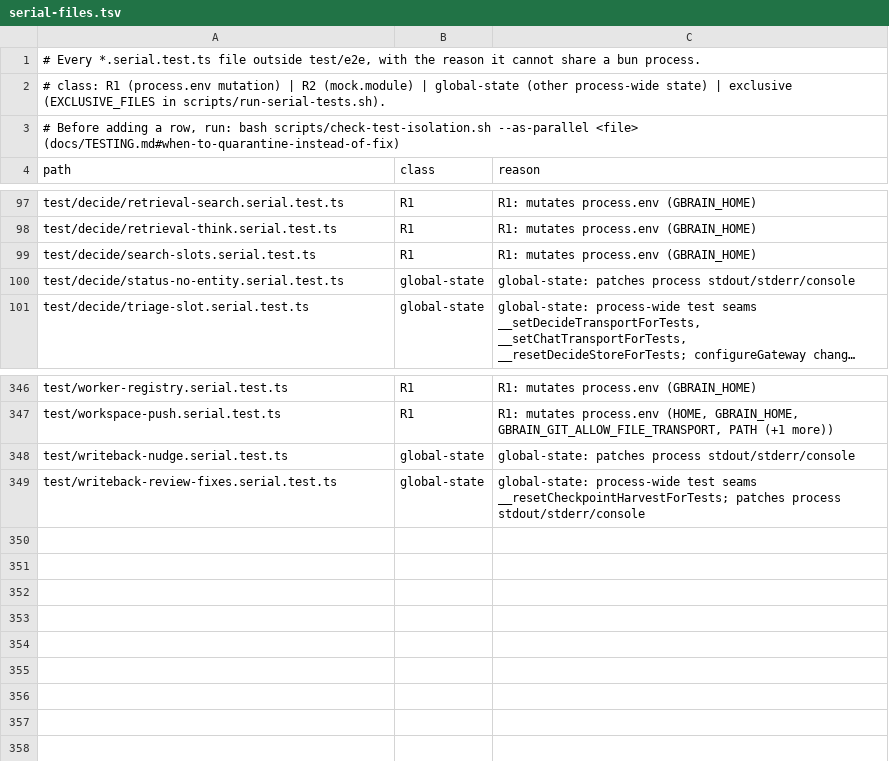
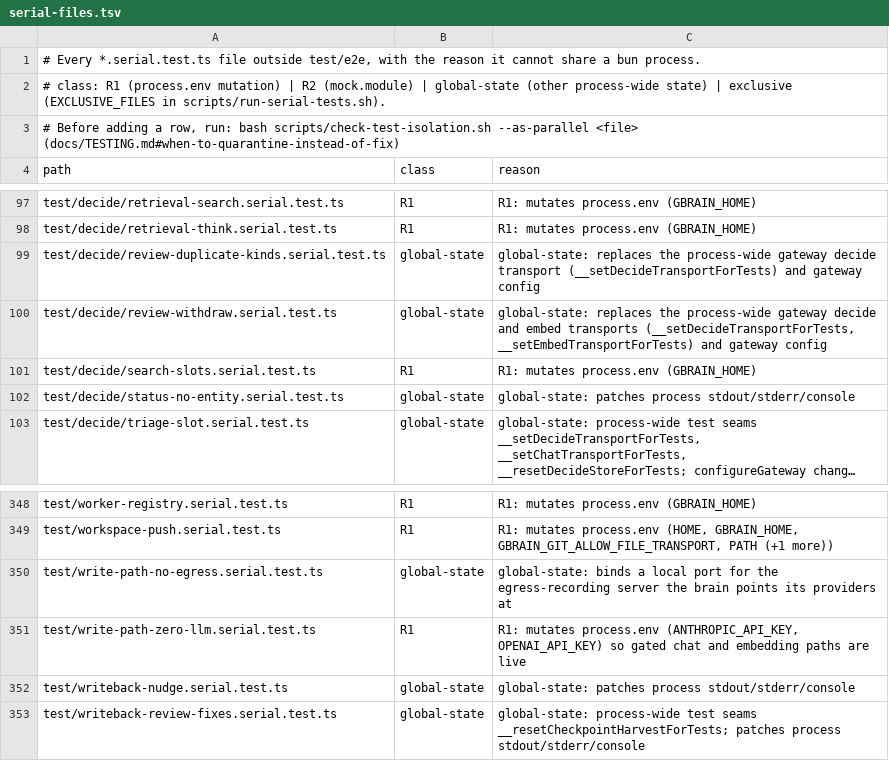
Before and after one commit to BeatusMomentum/gbrain, a TSV file: scripts/serial-files.tsv, drawn as a sheet; only a part is shown, gaps mark what is left out; long unchanged cells end in …; the diff names each change by its address in the sheet, - before the commit and + after, or states it on an @@ line.

Commit message:
P8: serial-lane manifest rows for the P8 serial tests; the advertised-surface test runs in the parallel lane

```diff
--- a/scripts/serial-files.tsv
+++ b/scripts/serial-files.tsv
+row 99: test/decide/review-duplicate-kinds.serial.test.ts | global-state | global-state: replaces the process-wide gateway decide transport (__setDecideTransportForTests) and gateway config
+row 100: test/decide/review-withdraw.serial.test.ts | global-state | global-state: replaces the process-wide gateway decide and embed transports (__setDecideTransportForTests, __setEmbedTransportForTests) and gateway config
+row 350: test/write-path-no-egress.serial.test.ts | global-state | global-state: binds a local port for the egress-recording server the brain points its providers at
+row 351: test/write-path-zero-llm.serial.test.ts | R1 | R1: mutates process.env (ANTHROPIC_API_KEY, OPENAI_API_KEY) so gated chat and embedding paths are live
```
Also changed, not shown: 2 other files.
